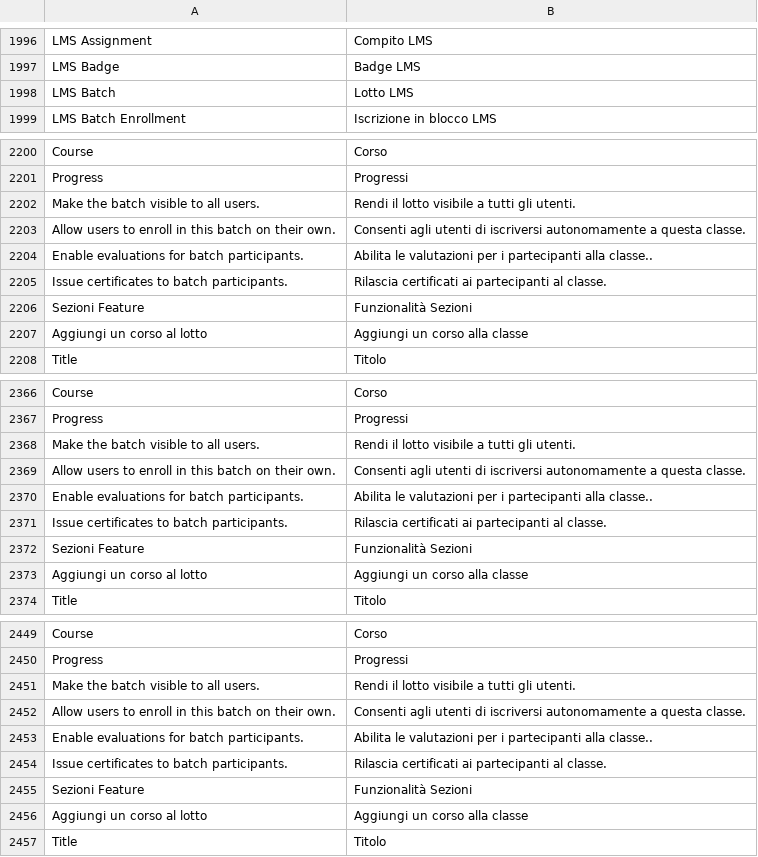
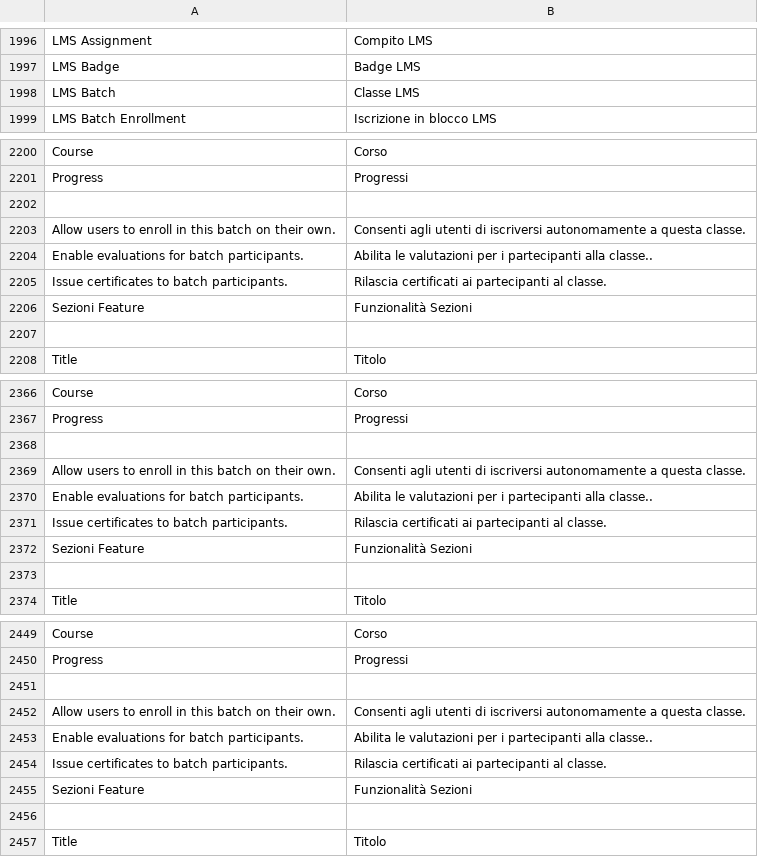
Before and after one commit to mrossi-os/lms, a CSV file: lms/translations/it.csv, drawn as a sheet; only a part is shown, gaps mark what is left out; the diff covers the shown part only; the diff names each change by its address in the sheet, - before the commit and + after, or states it on an @@ line.

```diff
--- a/lms/translations/it.csv
+++ b/lms/translations/it.csv
-B1998: Lotto LMS
+B1998: Classe LMS
-row 2202: Make the batch visible to all users. | Rendi il lotto visibile a tutti gli utenti.
+row 2202: (empty)
-row 2207: Aggiungi un corso al lotto | Aggiungi un corso alla classe
+row 2207: (empty)
-row 2368: Make the batch visible to all users. | Rendi il lotto visibile a tutti gli utenti.
+row 2368: (empty)
-row 2373: Aggiungi un corso al lotto | Aggiungi un corso alla classe
+row 2373: (empty)
-row 2451: Make the batch visible to all users. | Rendi il lotto visibile a tutti gli utenti.
+row 2451: (empty)
-row 2456: Aggiungi un corso al lotto | Aggiungi un corso alla classe
+row 2456: (empty)
```
Also changed, not shown: 4 removed rows and 30 edited cells elsewhere in this file, 1 other file.
